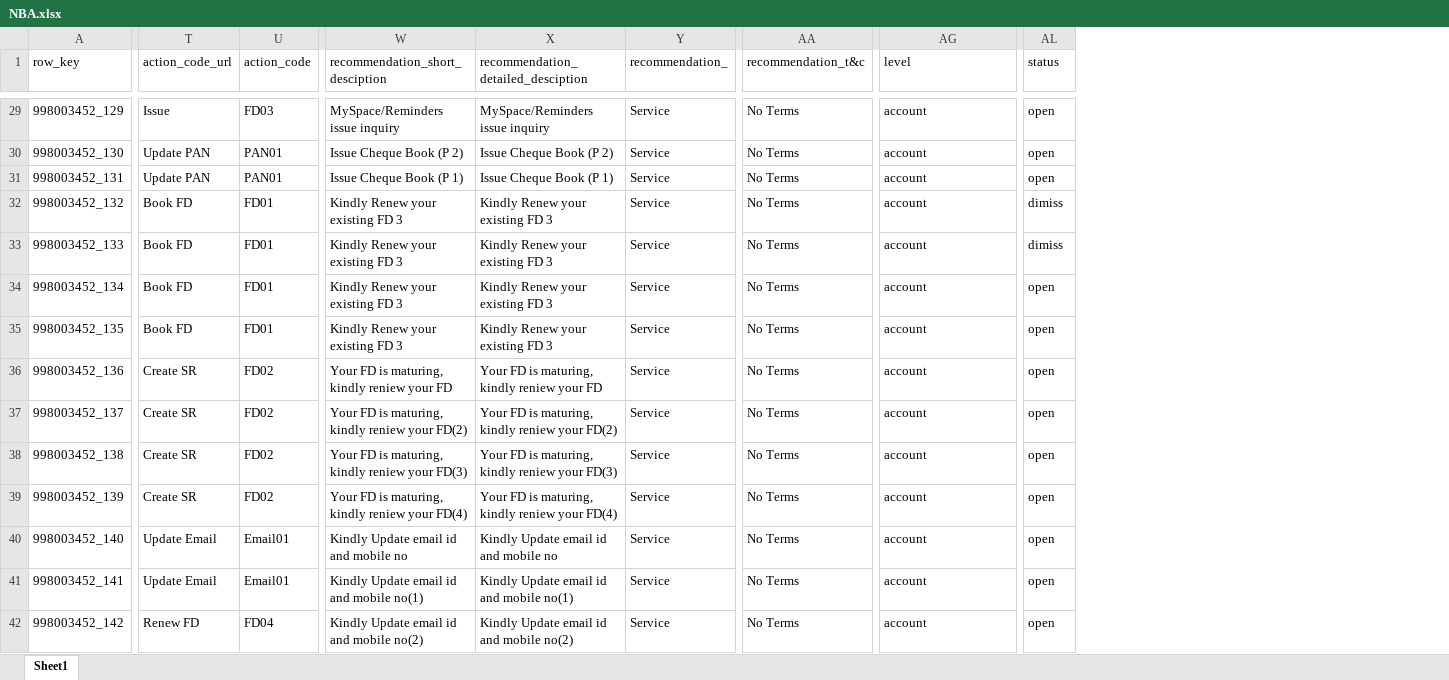
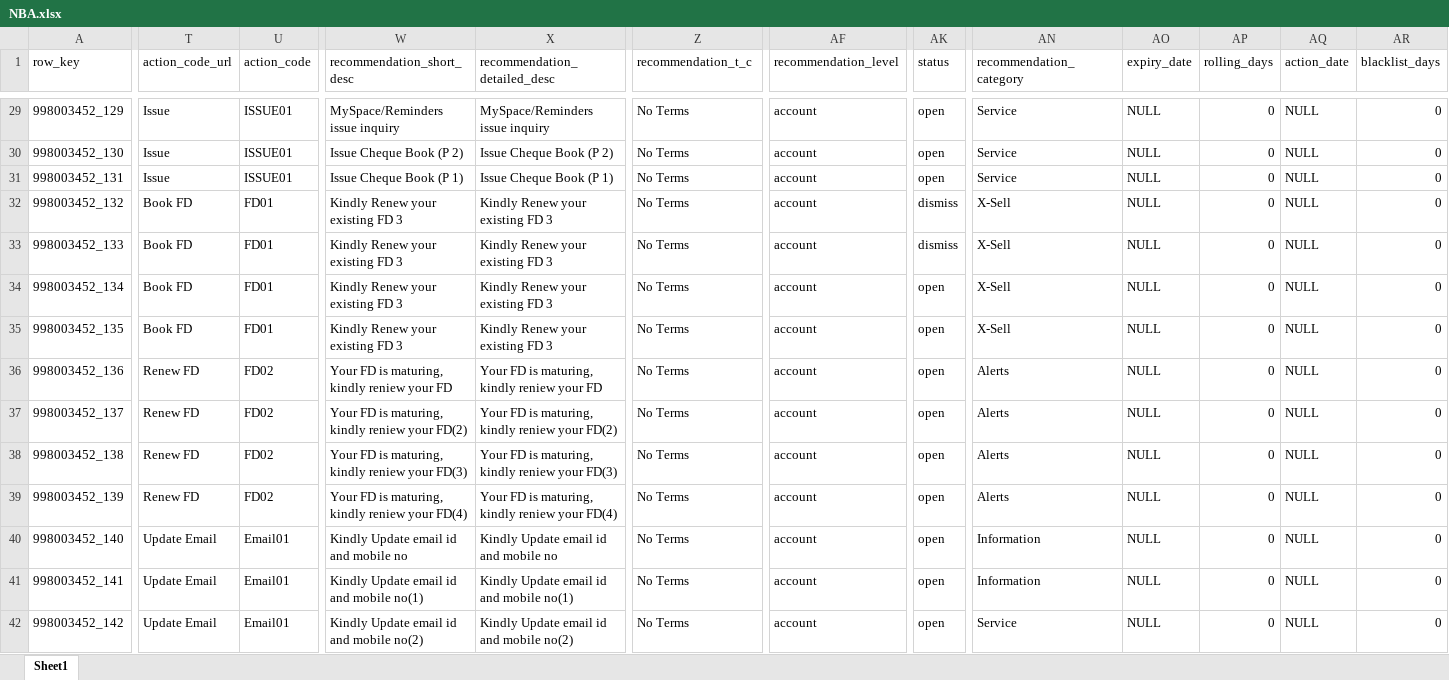
Before and after one commit to XI754-AbhishekDalakoti/yes-genie-testautomation, an Excel workbook: yes-genie-testautomation-GenieDataCreation/src/main/resources/NBA.xlsx, sheet Sheet1, drawn as a sheet; only a part is shown, gaps mark what is left out; values as stored, in another font and other column widths than the file's, no cell formats; removed rows and columns are numbered as before the commit, all else as after; the diff covers the shown part only; the diff names each change by its address in the sheet, - before the commit and + after, or states it on an @@ line.

```diff
--- a/yes-genie-testautomation-GenieDataCreation/src/main/resources/NBA.xlsx (sheet Sheet1)
+++ b/yes-genie-testautomation-GenieDataCreation/src/main/resources/NBA.xlsx (sheet Sheet1)
-column Y (recommendation_), rows 29-42: all Service
+column AN (recommendation_category), rows 29-42: Service | Service | Service | X-Sell | X-Sell | X-Sell | X-Sell | Alerts | Alerts | Alerts | Alerts | Information | Information | Service
+column AO (expiry_date), rows 29-42: all NULL
+column AP (rolling_days), rows 29-42: all 0
+column AQ (action_date), rows 29-42: all NULL
+column AR (blacklist_days), rows 29-42: all 0
-W1: recommendation_short_desciption
+W1: recommendation_short_desc
-X1: recommendation_detailed_desciption
+X1: recommendation_detailed_desc
-Z1: recommendation_t&c
+Z1: recommendation_t_c
-AF1: level
+AF1: recommendation_level
-U29 (action_code): FD03
+U29 (action_code): ISSUE01
-T30:T31 (action_code_url): Update PAN
+T30:T31 (action_code_url): Issue
-U30:U31 (action_code): PAN01
+U30:U31 (action_code): ISSUE01
-AK32:AK33 (status): dimiss
+AK32:AK33 (status): dismiss
-T36:T39 (action_code_url): Create SR
+T36:T39 (action_code_url): Renew FD
-T42 (action_code_url): Renew FD
+T42 (action_code_url): Update Email
-U42 (action_code): FD04
+U42 (action_code): Email01
```
Also changed, not shown: 13 added rows and 22 edited cells elsewhere in this sheet, cell formats, yes-genie-testautomation-GenieDataCreation/src/main/resources/demogs.xlsx, 11 other files.
